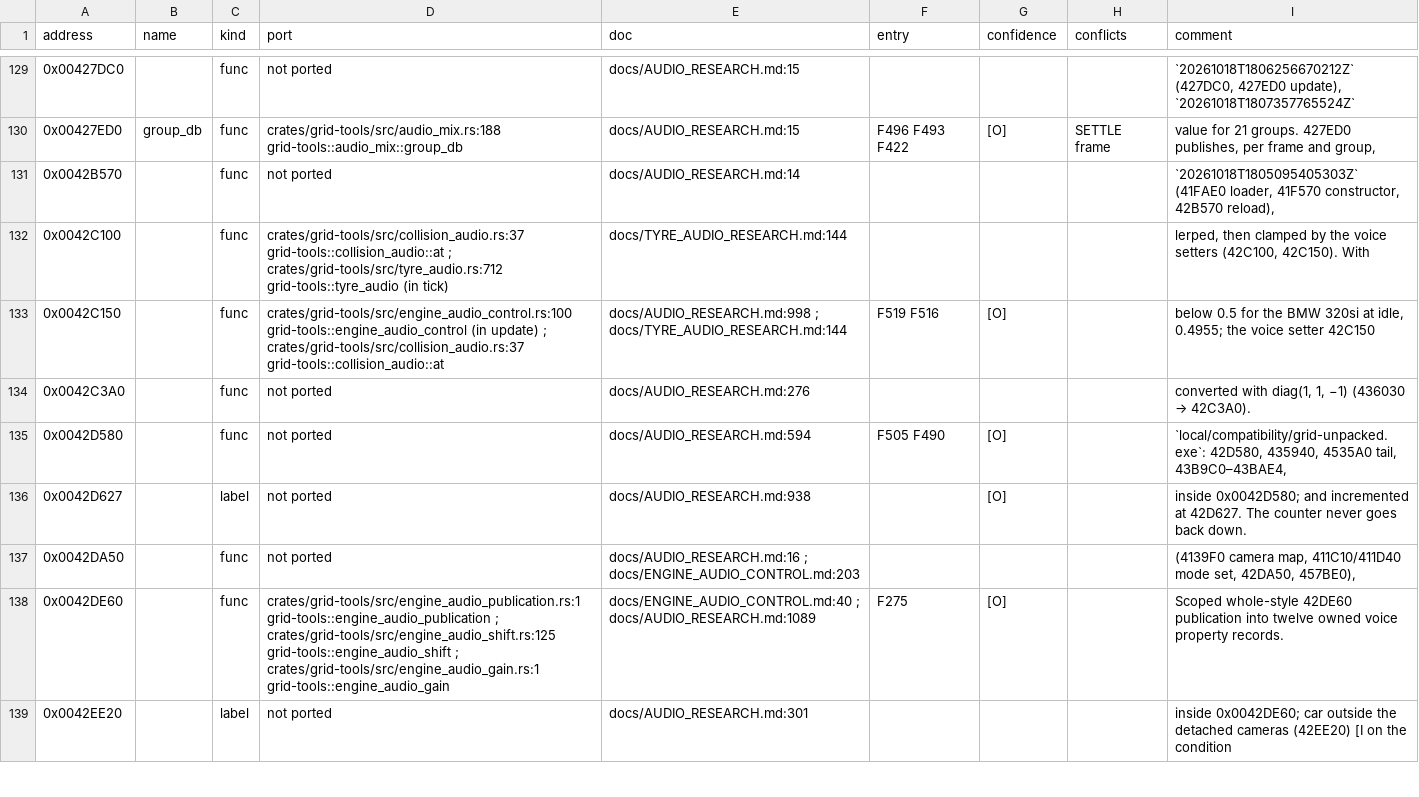
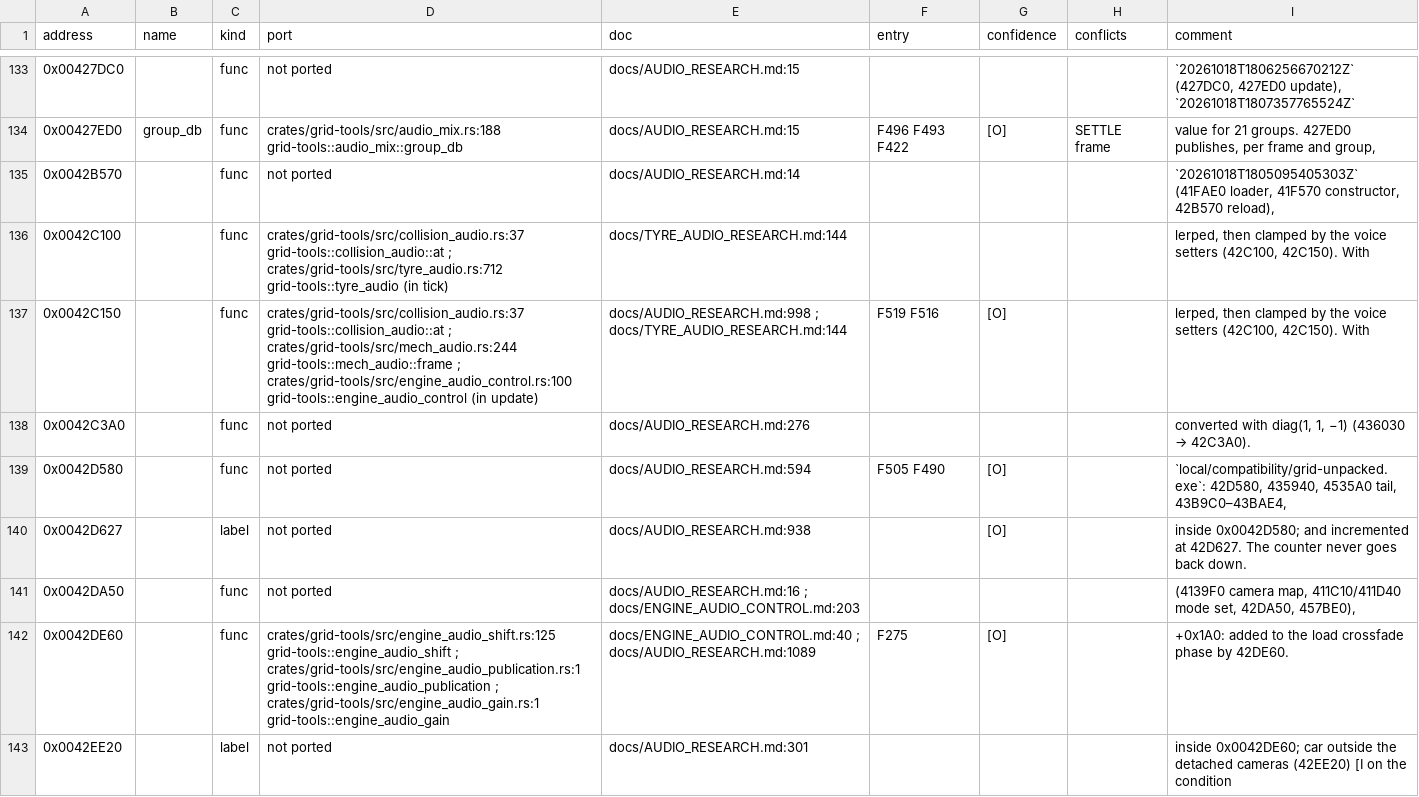
Before and after one commit to PipeKnight/drig-race-driver, a TSV file: docs/re/symbols.tsv, drawn as a sheet; only a part is shown, gaps mark what is left out; the diff covers the shown part only.

Commit message:
F575 Engine audio: backfire, turbo and the load path (applied throttle, lift-off burble, rev limiter) ported

```diff
--- a/docs/re/symbols.tsv
+++ b/docs/re/symbols.tsv
@@ -132,3 +136,3 @@ address	name	kind	port	doc	entry	confidence	conflicts	comment
 0x0042C100		func	crates/grid-tools/src/collision_audio.rs:37 grid-tools::collision_audio::at ; crates/grid-tools/src/tyre_audio.rs:712 grid-tools::tyre_audio (in tick)	docs/TYRE_AUDIO_RESEARCH.md:144				lerped, then clamped by the voice setters (42C100, 42C150). With
-0x0042C150		func	crates/grid-tools/src/engine_audio_control.rs:100 grid-tools::engine_audio_control (in update) ; crates/grid-tools/src/collision_audio.rs:37 grid-tools::collision_audio::at	docs/AUDIO_RESEARCH.md:998 ; docs/TYRE_AUDIO_RESEARCH.md:144	F519 F516	[O]		below 0.5 for the BMW 320si at idle, 0.4955; the voice setter 42C150
+0x0042C150		func	crates/grid-tools/src/collision_audio.rs:37 grid-tools::collision_audio::at ; crates/grid-tools/src/mech_audio.rs:244 grid-tools::mech_audio::frame ; crates/grid-tools/src/engine_audio_control.rs:100 grid-tools::engine_audio_control (in update)	docs/AUDIO_RESEARCH.md:998 ; docs/TYRE_AUDIO_RESEARCH.md:144	F519 F516	[O]		lerped, then clamped by the voice setters (42C100, 42C150). With
 0x0042C3A0		func	not ported	docs/AUDIO_RESEARCH.md:276				converted with diag(1, 1, −1) (436030 → 42C3A0).
@@ -137,3 +141,3 @@ address	name	kind	port	doc	entry	confidence	conflicts	comment
 0x0042DA50		func	not ported	docs/AUDIO_RESEARCH.md:16 ; docs/ENGINE_AUDIO_CONTROL.md:203				(4139F0 camera map, 411C10/411D40 mode set, 42DA50, 457BE0),
-0x0042DE60		func	crates/grid-tools/src/engine_audio_publication.rs:1 grid-tools::engine_audio_publication ; crates/grid-tools/src/engine_audio_shift.rs:125 grid-tools::engine_audio_shift ; crates/grid-tools/src/engine_audio_gain.rs:1 grid-tools::engine_audio_gain	docs/ENGINE_AUDIO_CONTROL.md:40 ; docs/AUDIO_RESEARCH.md:1089	F275	[O]		Scoped whole-style 42DE60 publication into twelve owned voice property records.
+0x0042DE60		func	crates/grid-tools/src/engine_audio_shift.rs:125 grid-tools::engine_audio_shift ; crates/grid-tools/src/engine_audio_publication.rs:1 grid-tools::engine_audio_publication ; crates/grid-tools/src/engine_audio_gain.rs:1 grid-tools::engine_audio_gain	docs/ENGINE_AUDIO_CONTROL.md:40 ; docs/AUDIO_RESEARCH.md:1089	F275	[O]		+0x1A0: added to the load crossfade phase by 42DE60.
 0x0042EE20		label	not ported	docs/AUDIO_RESEARCH.md:301				inside 0x0042DE60; car outside the detached cameras (42EE20) [I on the condition
```
Also changed, not shown: 9 added rows and 109 edited cells elsewhere in this file, 15 other files.
